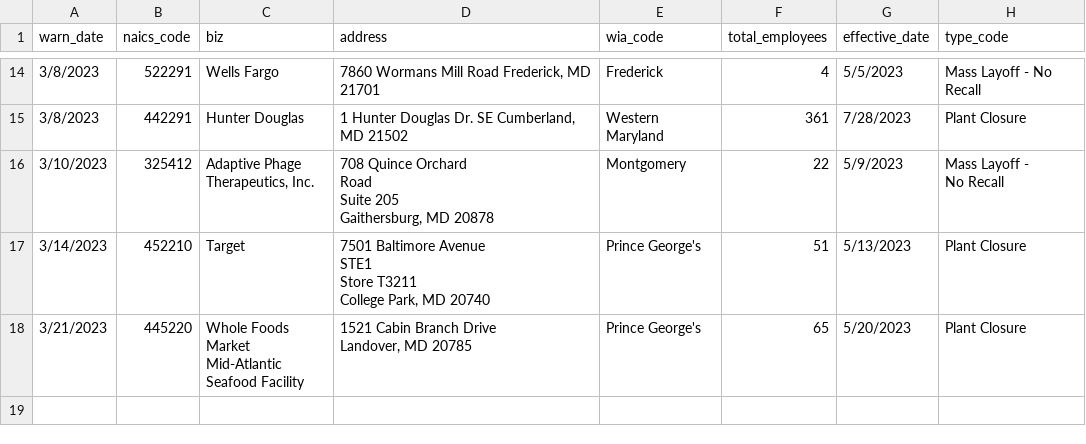
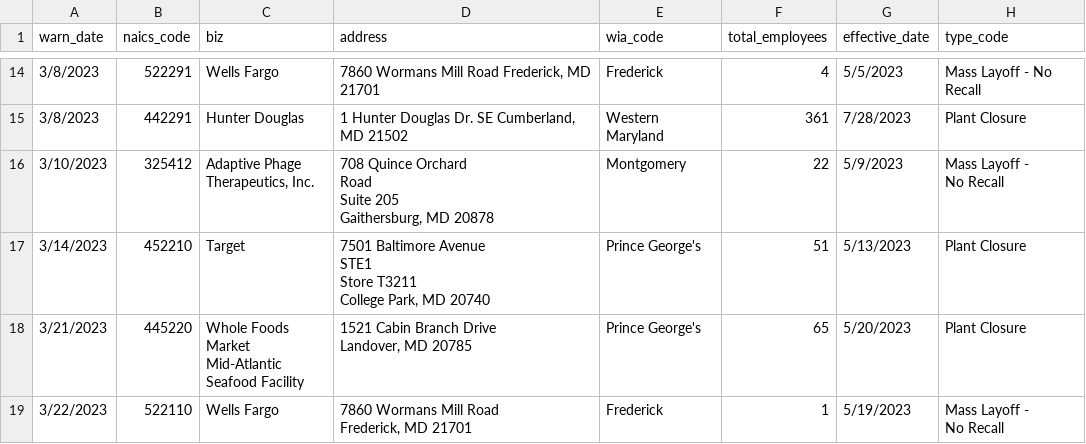
Before and after one commit to anesta95/my-first-github-scraper, a CSV file: warn-data.csv, drawn as a sheet; only a part is shown, gaps mark what is left out.

```diff
--- a/warn-data.csv
+++ b/warn-data.csv
@@ -37 +37,4 @@ Seafood Facility","1521 Cabin Branch Drive
 Landover, MD 20785",Prince George's,65,5/20/2023,Plant Closure
+3/22/2023,522110,Wells Fargo,"7860 Wormans Mill Road
+Frederick, MD 21701",Frederick,1,5/19/2023,"Mass Layoff -
+No Recall"
```
